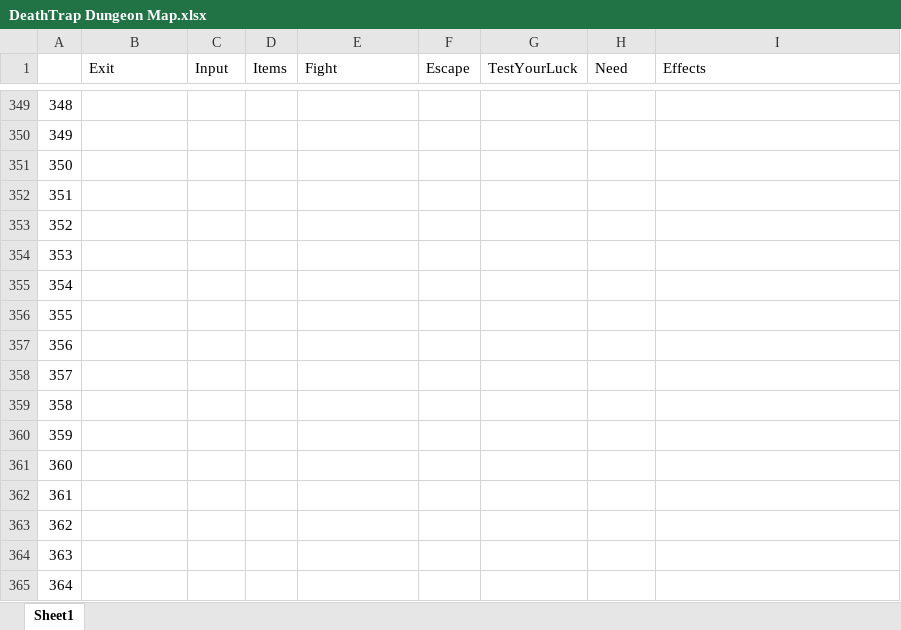
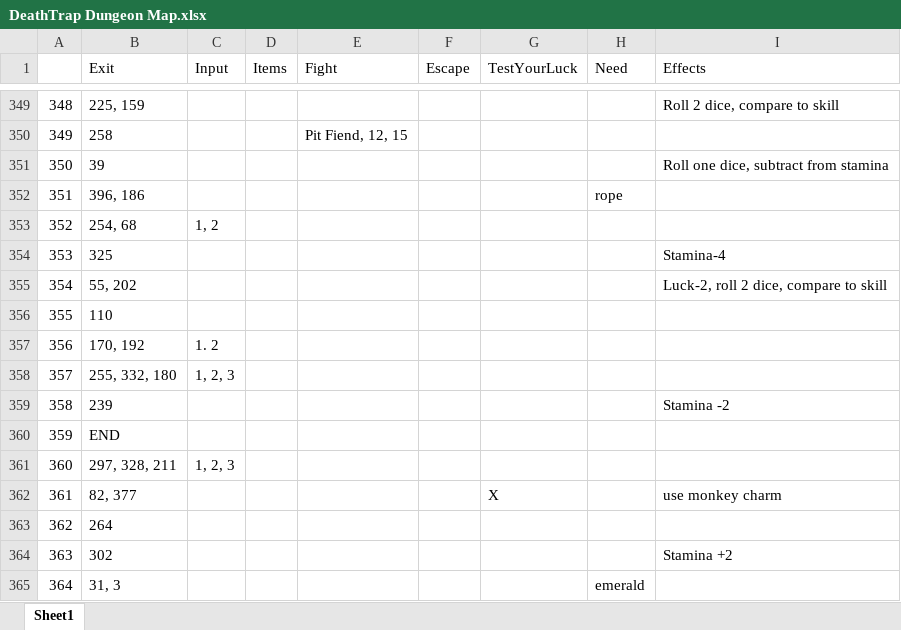
Before and after one commit to MrZebarth/CPT2019, an Excel workbook: DeathTrap Dungeon Map.xlsx, sheet Sheet1, drawn as a sheet; only a part is shown, gaps mark what is left out; values as stored, in another font and other column widths than the file's, no borders; the diff covers the shown part only; the diff names each change by its address in the sheet, - before the commit and + after, or states it on an @@ line.

```diff
--- a/DeathTrap Dungeon Map.xlsx (sheet Sheet1)
+++ b/DeathTrap Dungeon Map.xlsx (sheet Sheet1)
-B349 (Exit): (empty)
+B349 (Exit): 225, 159
-I349 (Effects): (empty)
+I349 (Effects): Roll 2 dice, compare to skill
-B350 (Exit): (empty)
+B350 (Exit): 258
-E350 (Fight): (empty)
+E350 (Fight): Pit Fiend, 12, 15
-B351 (Exit): (empty)
+B351 (Exit): 39
-I351 (Effects): (empty)
+I351 (Effects): Roll one dice, subtract from stamina
-B352 (Exit): (empty)
+B352 (Exit): 396, 186
-H352 (Need): (empty)
+H352 (Need): rope
-B353 (Exit): (empty)
+B353 (Exit): 254, 68
-C353 (Input): (empty)
+C353 (Input): 1, 2
-B354 (Exit): (empty)
+B354 (Exit): 325
-I354 (Effects): (empty)
+I354 (Effects): Stamina-4
-B355 (Exit): (empty)
+B355 (Exit): 55, 202
-I355 (Effects): (empty)
+I355 (Effects): Luck-2, roll 2 dice, compare to skill
-B356 (Exit): (empty)
+B356 (Exit): 110
-B357 (Exit): (empty)
+B357 (Exit): 170, 192
-C357 (Input): (empty)
+C357 (Input): 1. 2
-B358 (Exit): (empty)
+B358 (Exit): 255, 332, 180
-C358 (Input): (empty)
+C358 (Input): 1, 2, 3
-B359 (Exit): (empty)
+B359 (Exit): 239
-I359 (Effects): (empty)
+I359 (Effects): Stamina -2
-B360 (Exit): (empty)
+B360 (Exit): END
-B361 (Exit): (empty)
+B361 (Exit): 297, 328, 211
-C361 (Input): (empty)
+C361 (Input): 1, 2, 3
-B362 (Exit): (empty)
+B362 (Exit): 82, 377
-G362 (TestYourLuck): (empty)
+G362 (TestYourLuck): X
-I362 (Effects): (empty)
+I362 (Effects): use monkey charm
-B363 (Exit): (empty)
+B363 (Exit): 264
-B364 (Exit): (empty)
+B364 (Exit): 302
-I364 (Effects): (empty)
+I364 (Effects): Stamina +2
-B365 (Exit): (empty)
+B365 (Exit): 31, 3
-H365 (Need): (empty)
+H365 (Need): emerald
```
Also changed, not shown: 120 edited cells and cell formats elsewhere in this sheet.
